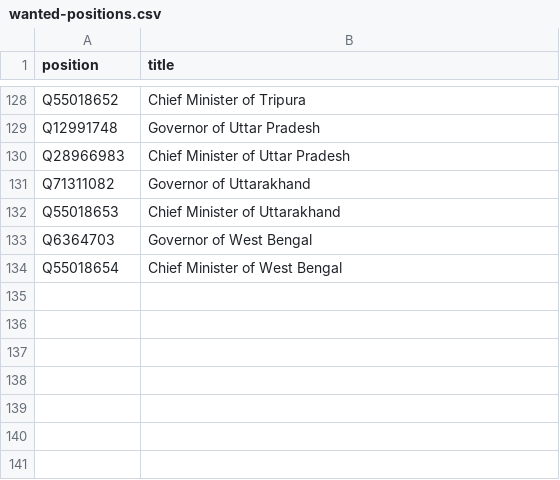
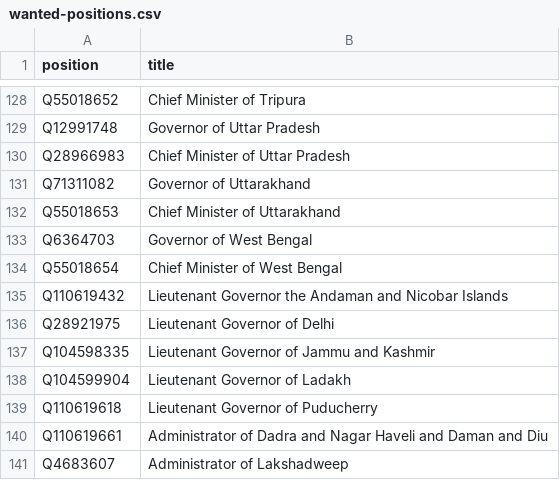
Before and after one commit to every-politician-scrapers/india-ministers, a CSV file: wikidata/wanted-positions.csv, drawn as a sheet; only a part is shown, gaps mark what is left out; the diff names each change by its address in the sheet, - before the commit and + after, or states it on an @@ line.

Commit message:
add Union Territories

```diff
--- a/wikidata/wanted-positions.csv
+++ b/wikidata/wanted-positions.csv
+row 135: Q110619432 | Lieutenant Governor the Andaman and Nicobar Islands
+row 136: Q28921975 | Lieutenant Governor of Delhi
+row 137: Q104598335 | Lieutenant Governor of Jammu and Kashmir
+row 138: Q104599904 | Lieutenant Governor of Ladakh
+row 139: Q110619618 | Lieutenant Governor of Puducherry
+row 140: Q110619661 | Administrator of Dadra and Nagar Haveli and Daman and Diu
+row 141: Q4683607 | Administrator of Lakshadweep
```
